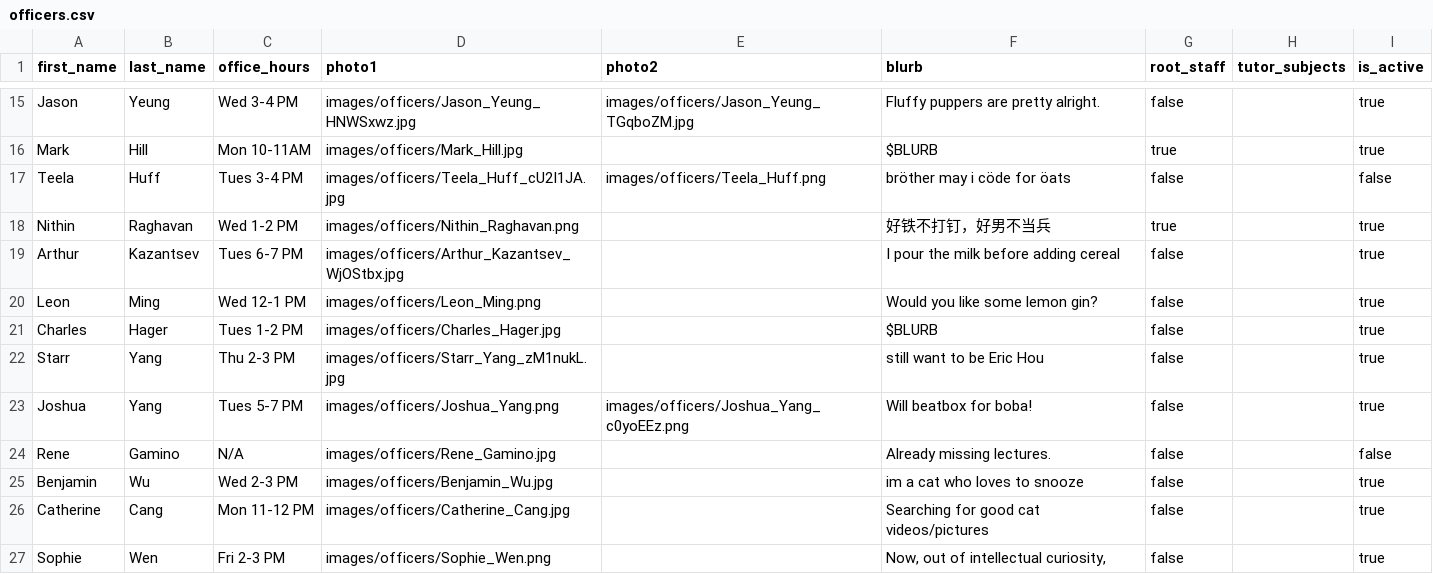
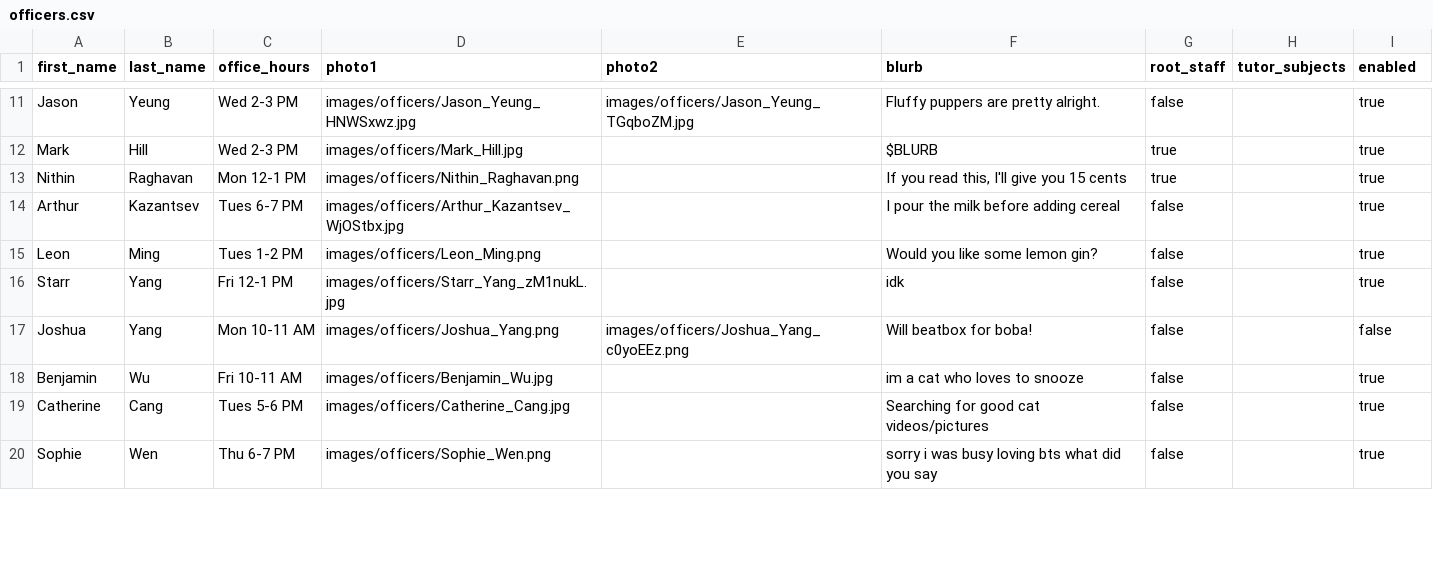
Before and after one commit to CSUA/csua-static-website, a CSV file: _data/officers.csv, drawn as a sheet; only a part is shown, gaps mark what is left out; removed rows and columns are numbered as before the commit, all else as after; the diff covers the shown part only; the diff names each change by its address in the sheet, - before the commit and + after, or states it on an @@ line.

Commit message:
Update officers to latest, update README

```diff
--- a/_data/officers.csv
+++ b/_data/officers.csv
-I1: is_active
+I1: enabled
-C11 (office_hours): Wed 3-4 PM
+C11 (office_hours): Wed 2-3 PM
-C12 (office_hours): Mon 10-11AM
+C12 (office_hours): Wed 2-3 PM
-row 17: Teela | Huff | Tues 3-4 PM | images/officers/Teela_Huff_cU2I1JA.jpg | images/officers/Teela_Huff.png | bröther may i cöde for öats | false |  | false
-C13 (office_hours): Wed 1-2 PM
+C13 (office_hours): Mon 12-1 PM
-F13 (blurb): 好铁不打钉，好男不当兵
+F13 (blurb): If you read this, I'll give you 15 cents
-C15 (office_hours): Wed 12-1 PM
+C15 (office_hours): Tues 1-2 PM
-row 21: Charles | Hager | Tues 1-2 PM | images/officers/Charles_Hager.jpg |  | $BLURB | false |  | true
-C16 (office_hours): Thu 2-3 PM
+C16 (office_hours): Fri 12-1 PM
-F16 (blurb): still want to be Eric Hou
+F16 (blurb): idk
-C17 (office_hours): Tues 5-7 PM
+C17 (office_hours): Mon 10-11 AM
-I17 (enabled): true
+I17 (enabled): false
-row 24: Rene | Gamino | N/A | images/officers/Rene_Gamino.jpg |  | Already missing lectures. | false |  | false
-C18 (office_hours): Wed 2-3 PM
+C18 (office_hours): Fri 10-11 AM
-C19 (office_hours): Mon 11-12 PM
+C19 (office_hours): Tues 5-6 PM
-C20 (office_hours): Fri 2-3 PM
+C20 (office_hours): Thu 6-7 PM
-F20 (blurb): Now, out of intellectual curiosity,
+F20 (blurb): sorry i was busy loving bts what did you say
```
Also changed, not shown: 2 added rows, 5 removed rows and 28 edited cells elsewhere in this file, 4 other files.
